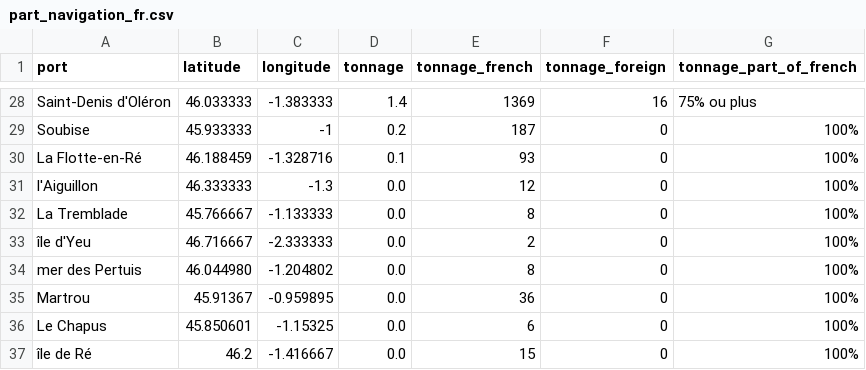
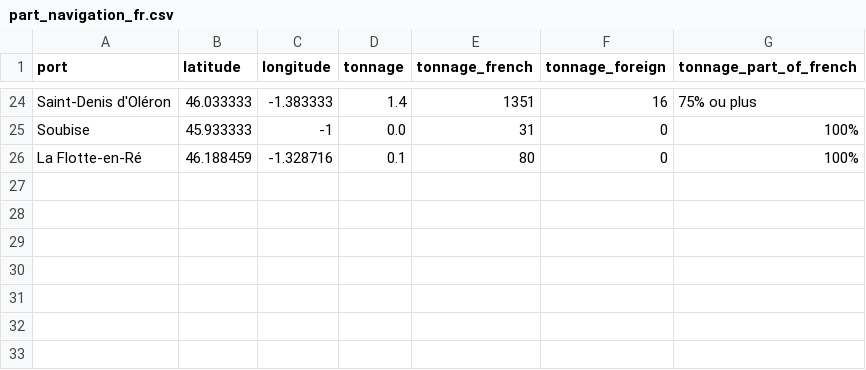
Before and after one commit to medialab/portic-storymaps-2021, a CSV file: public/data/part_navigation_fr.csv, drawn as a sheet; only a part is shown, gaps mark what is left out; removed rows and columns are numbered as before the commit, all else as after; the diff covers the shown part only; the diff names each change by its address in the sheet, - before the commit and + after, or states it on an @@ line.

```diff
--- a/public/data/part_navigation_fr.csv
+++ b/public/data/part_navigation_fr.csv
-E24 (tonnage_french): 1369
+E24 (tonnage_french): 1351
-D25 (tonnage): 0.2
+D25 (tonnage): 0.0
-E25 (tonnage_french): 187
+E25 (tonnage_french): 31
-E26 (tonnage_french): 93
+E26 (tonnage_french): 80
-row 31: l'Aiguillon | 46.333333 | -1.3 | 0.0 | 12 | 0 | 100%
-row 32: La Tremblade | 45.766667 | -1.133333 | 0.0 | 8 | 0 | 100%
-row 33: île d'Yeu | 46.716667 | -2.333333 | 0.0 | 2 | 0 | 100%
-row 34: mer des Pertuis | 46.044980 | -1.204802 | 0.0 | 8 | 0 | 100%
-row 35: Martrou | 45.91367 | -0.959895 | 0.0 | 36 | 0 | 100%
-row 36: Le Chapus | 45.850601 | -1.15325 | 0.0 | 6 | 0 | 100%
-row 37: île de Ré | 46.2 | -1.416667 | 0.0 | 15 | 0 | 100%
```
Also changed, not shown: 3 added rows, 7 removed rows and 23 edited cells elsewhere in this file, public/data/part_3_step1_viz_data.csv, public/data/part_3_step3_viz_customs_offices_data.csv, 3 other files.
